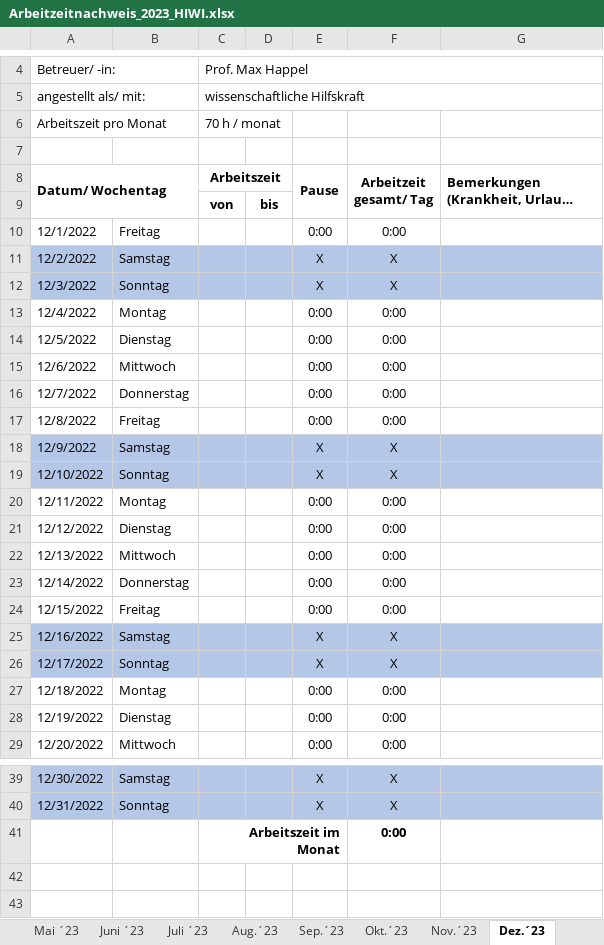
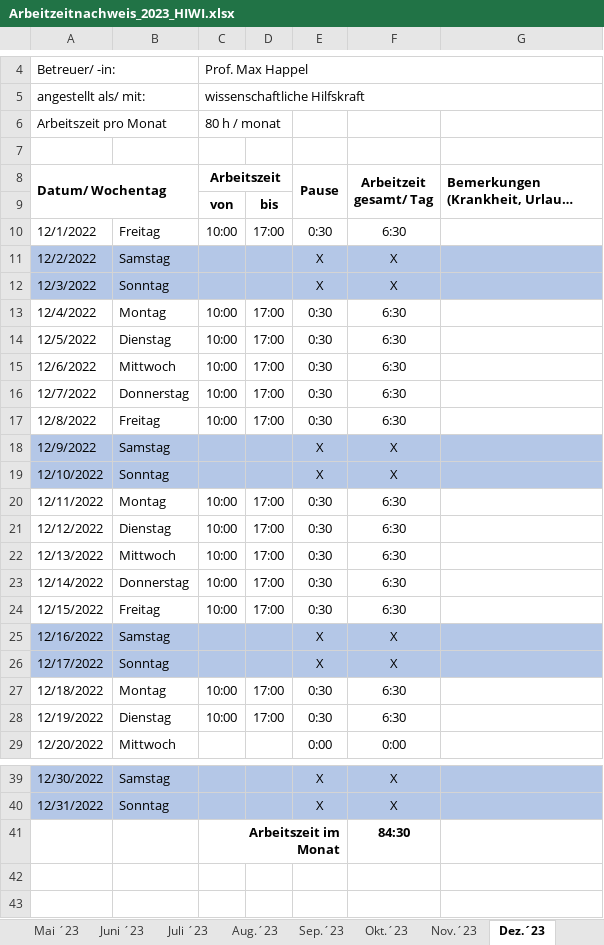
Before and after one commit to vishkanzz/Personal, an Excel workbook: CortXplorer/office_docs/Arbeitzeitnachweis_2023_HIWI.xlsx, sheet Dez.´23, drawn as a sheet; only a part is shown, gaps mark what is left out; long unchanged cells end in …; values as stored, in another font and other column widths than the file's, no borders; charts and pictures not drawn; the diff names each change by its address in the sheet, - before the commit and + after, or states it on an @@ line.

Commit message:
update time sheet

```diff
--- a/CortXplorer/office_docs/Arbeitzeitnachweis_2023_HIWI.xlsx (sheet Dez.´23)
+++ b/CortXplorer/office_docs/Arbeitzeitnachweis_2023_HIWI.xlsx (sheet Dez.´23)
-C6 (Arbeitszeit): 70 h / monat
+C6 (Arbeitszeit): 80 h / monat
-C10 (Arbeitszeit): (empty)
+C10 (Arbeitszeit): 10:00
-D10: (empty)
+D10: 17:00
-E10 (Pause): 0:00
+E10 (Pause): 0:30
-F10 (Arbeitzeit gesamt/ Tag): 0:00
+F10 (Arbeitzeit gesamt/ Tag): 6:30
-C13:C17 (Arbeitszeit): (empty)
+C13:C17 (Arbeitszeit): 10:00
-D13:D17: (empty)
+D13:D17: 17:00
-E13:E17 (Pause): 0:00
+E13:E17 (Pause): 0:30
-F13:F17 (Arbeitzeit gesamt/ Tag): 0:00
+F13:F17 (Arbeitzeit gesamt/ Tag): 6:30
-C20:C24 (Arbeitszeit): (empty)
+C20:C24 (Arbeitszeit): 10:00
-D20:D24: (empty)
+D20:D24: 17:00
-E20:E24 (Pause): 0:00
+E20:E24 (Pause): 0:30
-F20:F24 (Arbeitzeit gesamt/ Tag): 0:00
+F20:F24 (Arbeitzeit gesamt/ Tag): 6:30
-C27:C28 (Arbeitszeit): (empty)
+C27:C28 (Arbeitszeit): 10:00
-D27:D28: (empty)
+D27:D28: 17:00
-E27:E28 (Pause): 0:00
+E27:E28 (Pause): 0:30
-F27:F28 (Arbeitzeit gesamt/ Tag): 0:00
+F27:F28 (Arbeitzeit gesamt/ Tag): 6:30
-F41 (Arbeitzeit gesamt/ Tag): 0:00
+F41 (Arbeitzeit gesamt/ Tag): 84:30
```
Also changed, not shown: charts or pictures, 1 other file.
